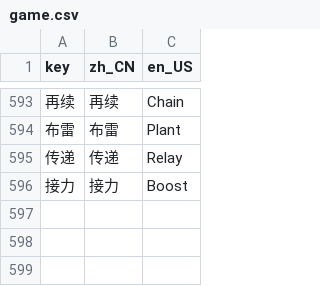
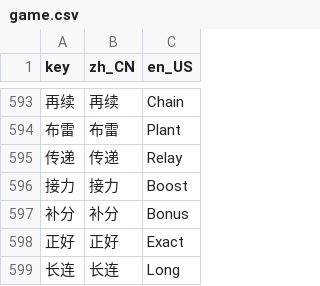
Before and after one commit to LiGameAcademy/GodotRogueMatcher, a CSV file: localization/game.csv, drawn as a sheet; only a part is shown, gaps mark what is left out; the diff names each change by its address in the sheet, - before the commit and + after, or states it on an @@ line.

```diff
--- a/localization/game.csv
+++ b/localization/game.csv
+row 597: 补分 | 补分 | Bonus
+row 598: 正好 | 正好 | Exact
+row 599: 长连 | 长连 | Long
```
Also changed, not shown: 23 other files.
